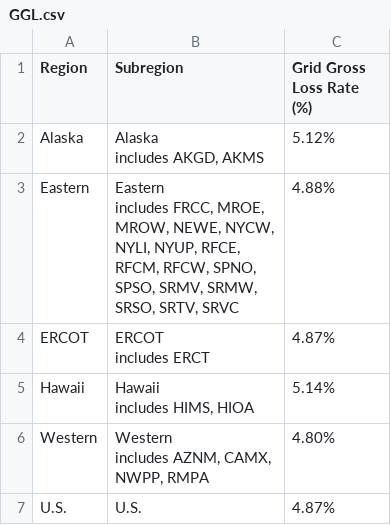
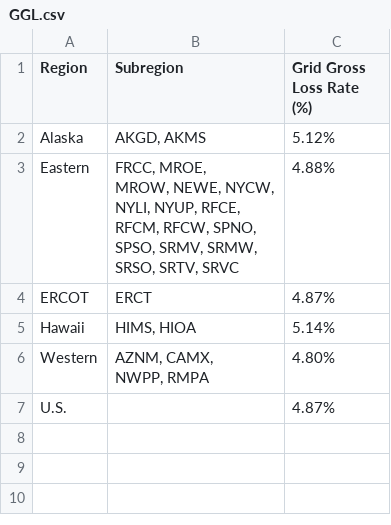
Before and after one commit to USEPA/egrid-explorer, a CSV file: src/assets/data/csv/GGL.csv, drawn as a sheet.

```diff
--- a/src/assets/data/csv/GGL.csv
+++ b/src/assets/data/csv/GGL.csv
@@ -1,18 +1,13 @@
 Region,Subregion,Grid Gross Loss Rate (%)
-Alaska,"Alaska
-includes AKGD, AKMS",5.12%
-Eastern,"Eastern
-includes FRCC, MROE,
-MROW, NEWE, NYCW,
-NYLI, NYUP, RFCE,
-RFCM, RFCW, SPNO,
-SPSO, SRMV, SRMW,
-SRSO, SRTV, SRVC",4.88%
-ERCOT,"ERCOT
-includes ERCT",4.87%
-Hawaii,"Hawaii
-includes HIMS, HIOA",5.14%
-Western,"Western
-includes AZNM, CAMX,
-NWPP, RMPA",4.80%
-U.S.,U.S.,4.87%
+Alaska,"AKGD, AKMS",5.12%
+Eastern,"FRCC, MROE,
+MROW, NEWE, NYCW,
+NYLI, NYUP, RFCE,
+RFCM, RFCW, SPNO,
+SPSO, SRMV, SRMW,
+SRSO, SRTV, SRVC",4.88%
+ERCOT,ERCT,4.87%
+Hawaii,"HIMS, HIOA",5.14%
+Western,"AZNM, CAMX,
+NWPP, RMPA",4.80%
+U.S.,,4.87%
```
Also changed, not shown: 9 other files.
